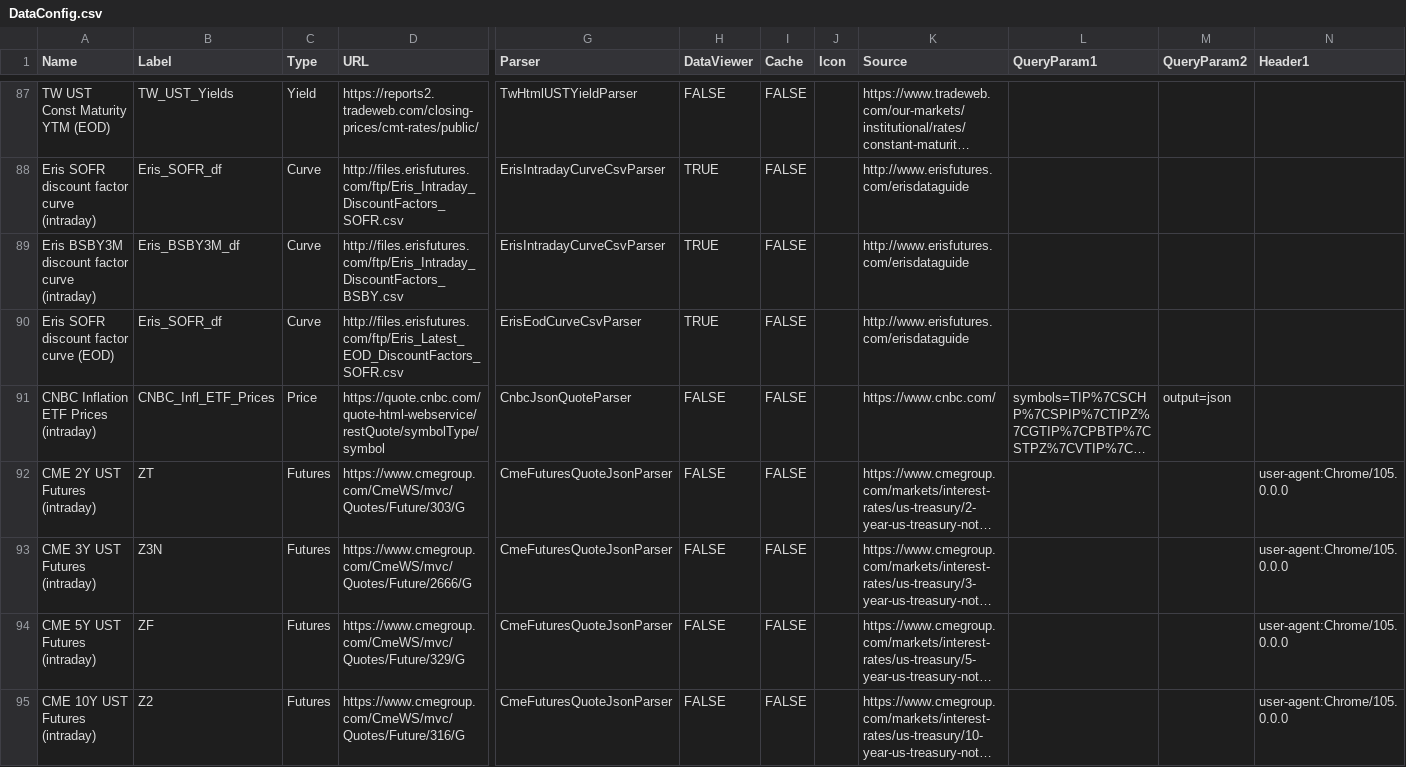
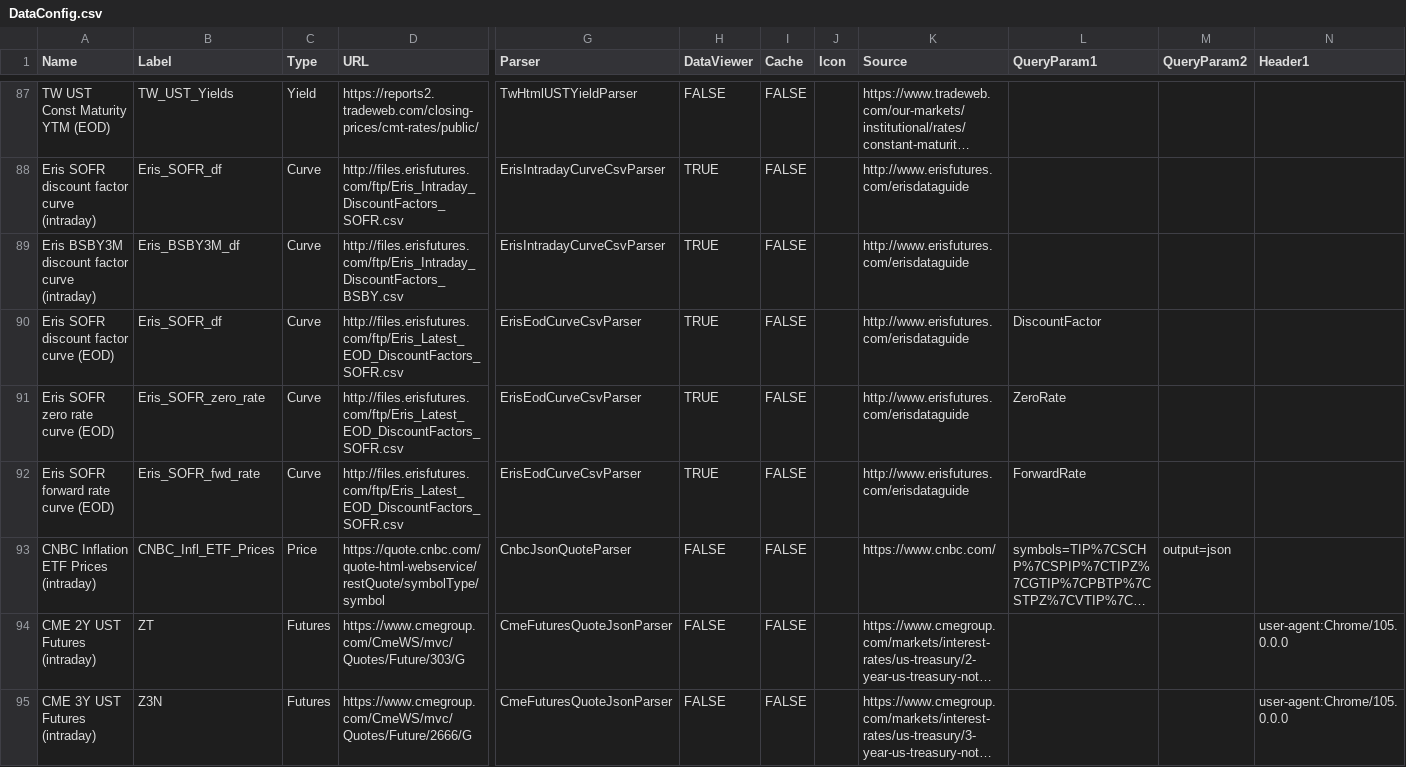
Before and after one commit to justin-cyr/inflationHub, a CSV file: backend/DataConfig.csv, drawn as a sheet; only a part is shown, gaps mark what is left out; the shorter side is filled out with more unchanged rows; long unchanged cells end in …; rows hold the shown columns only; the diff names each change by its address in the sheet, - before the commit and + after, or states it on an @@ line.

Commit message:
Separate parsing of df, zeros and forwards in Eris EOD file.

```diff
--- a/backend/DataConfig.csv
+++ b/backend/DataConfig.csv
-L90 (QueryParam1): (empty)
+L90 (QueryParam1): DiscountFactor
+row 91: Eris SOFR zero rate curve (EOD) | Eris_SOFR_zero_rate | Curve | http://files.erisfutures.com/ftp/Eris_Latest_EOD_DiscountFactors_SOFR.csv | ErisEodCurveCsvParser | TRUE | FALSE |  | http://www.erisfutures.com/erisdataguide | ZeroRate
+row 92: Eris SOFR forward rate curve (EOD) | Eris_SOFR_fwd_rate | Curve | http://files.erisfutures.com/ftp/Eris_Latest_EOD_DiscountFactors_SOFR.csv | ErisEodCurveCsvParser | TRUE | FALSE |  | http://www.erisfutures.com/erisdataguide | ForwardRate
```
Also changed, not shown: 2 other files.
